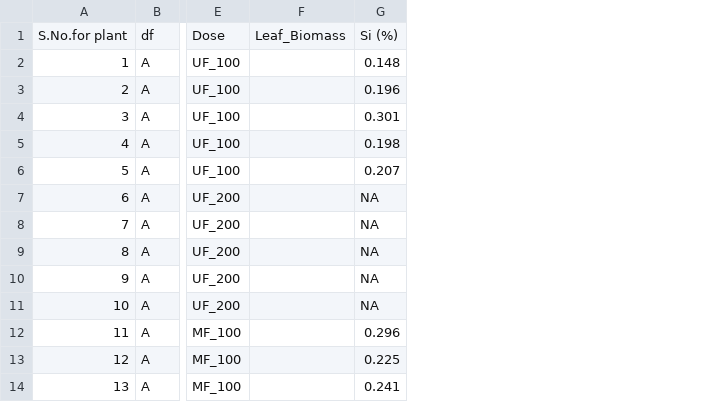
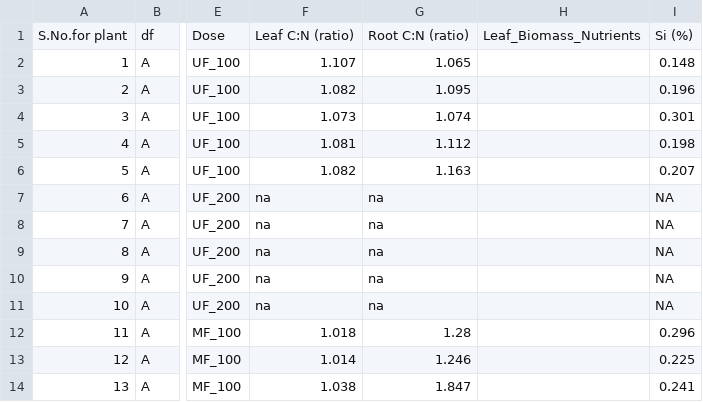
Before and after one commit to NiraYadav0529/PolyTunnelS33_ExperimeNT1_dose, a CSV file: Modified Data File/xrf_Nutrients_analysis_exp1_final.csv, drawn as a sheet; only a part is shown, gaps mark what is left out; removed rows and columns are numbered as before the commit, all else as after; the diff names each change by its address in the sheet, - before the commit and + after, or states it on an @@ line.

Commit message:
NEW DATA CHANGE

```diff
--- a/Modified Data File/xrf_Nutrients_analysis_exp1_final.csv
+++ b/Modified Data File/xrf_Nutrients_analysis_exp1_final.csv
-column F, row 1: Leaf_Biomass
+column F, rows 1-14: Leaf C:N (ratio) | 1.107 | 1.082 | 1.073 | 1.081 | 1.082 | na | na | na | na | na | 1.018 | 1.014 | 1.038
+column G, rows 1-14: Root C:N (ratio) | 1.065 | 1.095 | 1.074 | 1.112 | 1.163 | na | na | na | na | na | 1.28 | 1.246 | 1.847
+column H, row 1: Leaf_Biomass_Nutrients
```
